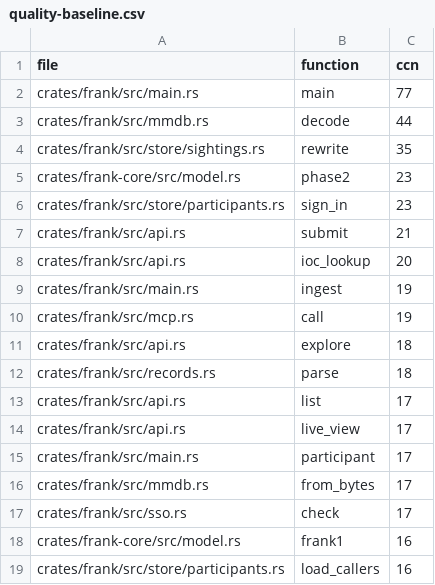
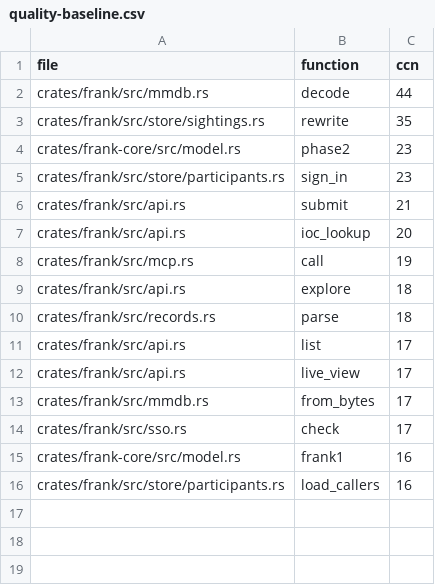
Before and after one commit to Lab271/FRANK, a CSV file: .openspec/quality-baseline.csv, drawn as a sheet.

```diff
--- a/.openspec/quality-baseline.csv
+++ b/.openspec/quality-baseline.csv
@@ -1,3 +1,2 @@
 file,function,ccn
-crates/frank/src/main.rs,main,77
 crates/frank/src/mmdb.rs,decode,44
@@ -8,3 +7,2 @@ crates/frank/src/api.rs,submit,21
 crates/frank/src/api.rs,ioc_lookup,20
-crates/frank/src/main.rs,ingest,19
 crates/frank/src/mcp.rs,call,19
@@ -14,3 +12,2 @@ crates/frank/src/api.rs,list,17
 crates/frank/src/api.rs,live_view,17
-crates/frank/src/main.rs,participant,17
 crates/frank/src/mmdb.rs,from_bytes,17
```
Also changed, not shown: 12 other files.
